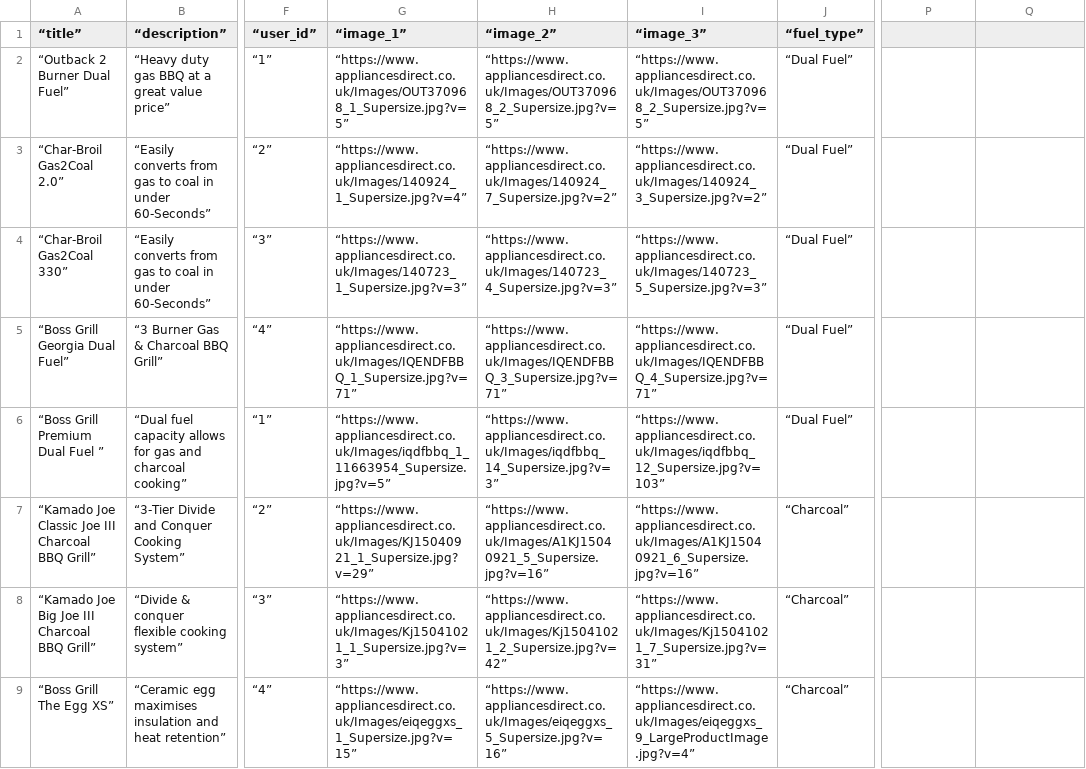
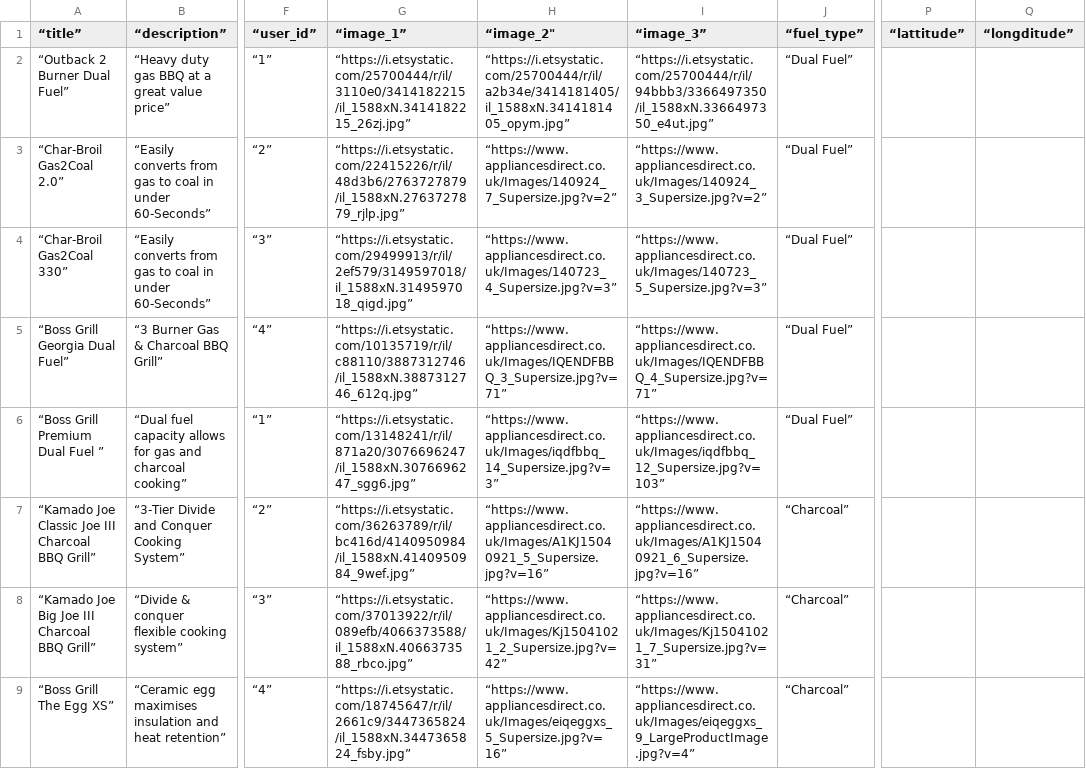
Before and after one commit to WillNeve/le-wagyu, a CSV file: db/bbqseeds.csv, drawn as a sheet; only a part is shown, gaps mark what is left out; the diff covers the shown part only; the diff names each change by its address in the sheet, - before the commit and + after, or states it on an @@ line.

Commit message:
maps and seed fix

```diff
--- a/db/bbqseeds.csv
+++ b/db/bbqseeds.csv
-H1: “image_2”
+H1: “image_2"
-P1: (empty)
+P1: “lattitude”
-Q1: (empty)
+Q1: “longditude”
-G2 (“image_1”): “https://www.appliancesdirect.co.uk/Images/OUT370968_1_Supersize.jpg?v=5”
+G2 (“image_1”): “https://i.etsystatic.com/25700444/r/il/3110e0/3414182215/il_1588xN.3414182215_26zj.jpg”
-H2 (“image_2"): “https://www.appliancesdirect.co.uk/Images/OUT370968_2_Supersize.jpg?v=5”
+H2 (“image_2"): “https://i.etsystatic.com/25700444/r/il/a2b34e/3414181405/il_1588xN.3414181405_opym.jpg”
-I2 (“image_3”): “https://www.appliancesdirect.co.uk/Images/OUT370968_2_Supersize.jpg?v=5”
+I2 (“image_3”): “https://i.etsystatic.com/25700444/r/il/94bbb3/3366497350/il_1588xN.3366497350_e4ut.jpg”
-G3 (“image_1”): “https://www.appliancesdirect.co.uk/Images/140924_1_Supersize.jpg?v=4”
+G3 (“image_1”): “https://i.etsystatic.com/22415226/r/il/48d3b6/2763727879/il_1588xN.2763727879_rjlp.jpg”
-G4 (“image_1”): “https://www.appliancesdirect.co.uk/Images/140723_1_Supersize.jpg?v=3”
+G4 (“image_1”): “https://i.etsystatic.com/29499913/r/il/2ef579/3149597018/il_1588xN.3149597018_qigd.jpg”
-G5 (“image_1”): “https://www.appliancesdirect.co.uk/Images/IQENDFBBQ_1_Supersize.jpg?v=71”
+G5 (“image_1”): “https://i.etsystatic.com/10135719/r/il/c88110/3887312746/il_1588xN.3887312746_612q.jpg”
-G6 (“image_1”): “https://www.appliancesdirect.co.uk/Images/iqdfbbq_1_11663954_Supersize.jpg?v=5”
+G6 (“image_1”): “https://i.etsystatic.com/13148241/r/il/871a20/3076696247/il_1588xN.3076696247_sgg6.jpg”
-G7 (“image_1”): “https://www.appliancesdirect.co.uk/Images/KJ15040921_1_Supersize.jpg?v=29”
+G7 (“image_1”): “https://i.etsystatic.com/36263789/r/il/bc416d/4140950984/il_1588xN.4140950984_9wef.jpg”
-G8 (“image_1”): “https://www.appliancesdirect.co.uk/Images/Kj15041021_1_Supersize.jpg?v=3”
+G8 (“image_1”): “https://i.etsystatic.com/37013922/r/il/089efb/4066373588/il_1588xN.4066373588_rbco.jpg”
-G9 (“image_1”): “https://www.appliancesdirect.co.uk/Images/eiqeggxs_1_Supersize.jpg?v=15”
+G9 (“image_1”): “https://i.etsystatic.com/18745647/r/il/2661c9/3447365824/il_1588xN.3447365824_fsby.jpg”
```
Also changed, not shown: 9 edited cells elsewhere in this file.
